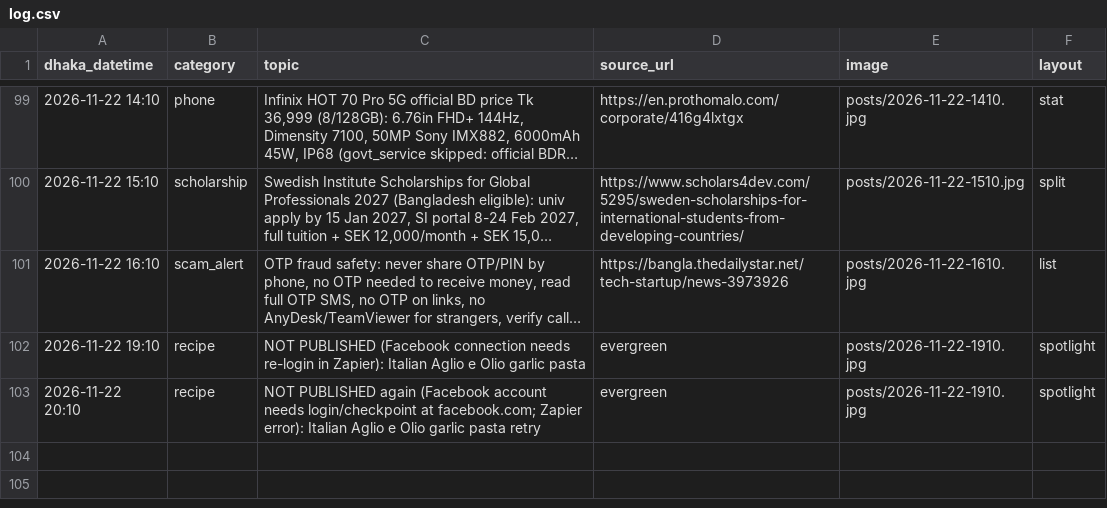
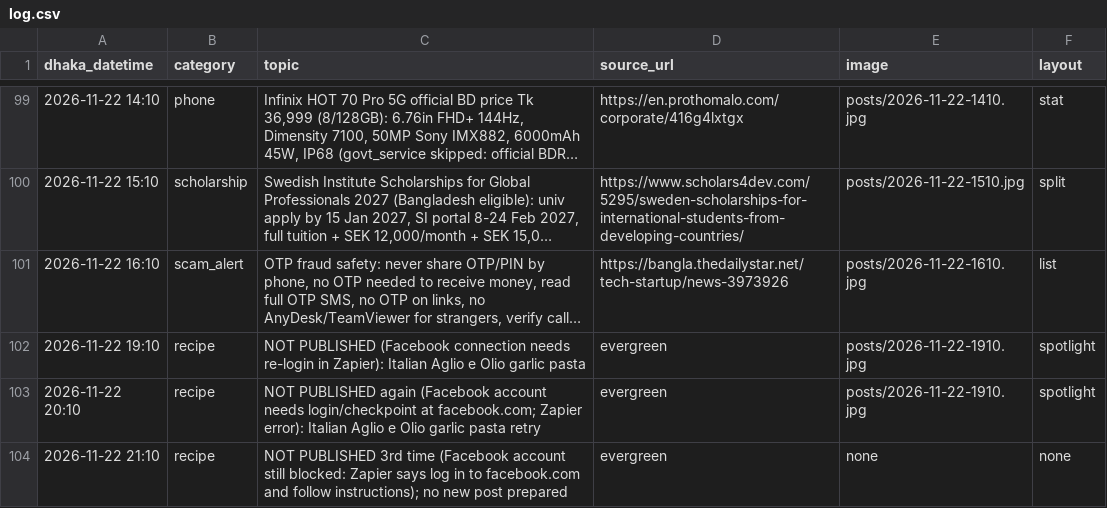
Before and after one commit to Rajibnt/codexnatore, a CSV file: posts/log.csv, drawn as a sheet; only a part is shown, gaps mark what is left out; long unchanged cells end in ….

```diff
--- a/posts/log.csv
+++ b/posts/log.csv
@@ -103 +103,2 @@ dhaka_datetime,category,topic,source_url,image,layout
 2026-11-22 20:10,recipe,"NOT PUBLISHED again (Facebook account needs login/checkpoint at facebook.com; Zapier error): Italian Aglio e Olio garlic pasta retry",evergreen,posts/2026-11-22-1910.jpg,spotlight
+2026-11-22 21:10,recipe,"NOT PUBLISHED 3rd time (Facebook account still blocked: Zapier says log in to facebook.com and follow instructions); no new post prepared",evergreen,none,none
```
